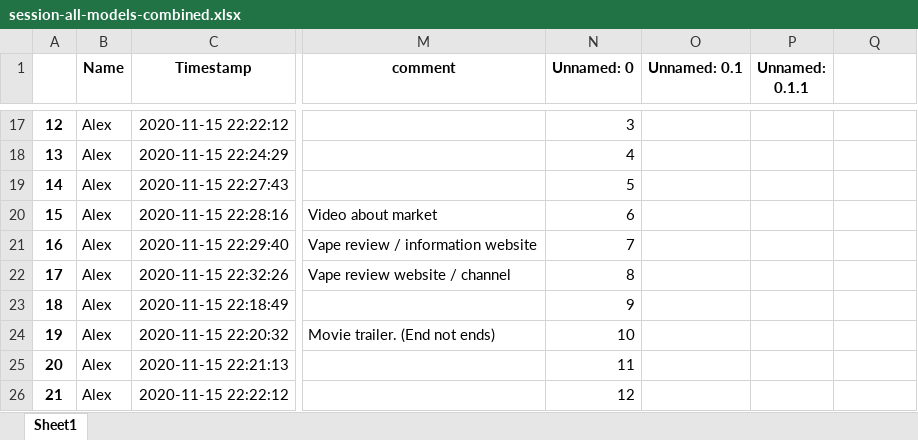
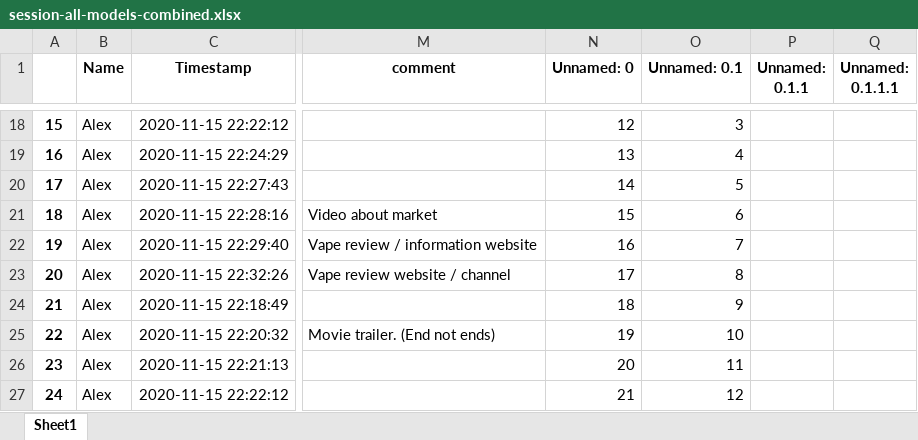
Before and after one commit to dgauraang/vape-classification, an Excel workbook: classification-record/session-all-models-combined.xlsx, sheet Sheet1, drawn as a sheet; only a part is shown, gaps mark what is left out; values as stored, in another font and other column widths than the file's, no borders; addresses are those after the commit; the diff covers the shown part only; the diff names each change by its address in the sheet, - before the commit and + after, or states it on an @@ line.

```diff
--- a/classification-record/session-all-models-combined.xlsx (sheet Sheet1)
+++ b/classification-record/session-all-models-combined.xlsx (sheet Sheet1)
-Q1: (empty)
+Q1: Unnamed: 0.1.1.1
-A18: 12
+A18: 15
-N18 (Unnamed: 0): 3
+N18 (Unnamed: 0): 12
-O18 (Unnamed: 0.1): (empty)
+O18 (Unnamed: 0.1): 3
-A19: 13
+A19: 16
-N19 (Unnamed: 0): 4
+N19 (Unnamed: 0): 13
-O19 (Unnamed: 0.1): (empty)
+O19 (Unnamed: 0.1): 4
-A20: 14
+A20: 17
-N20 (Unnamed: 0): 5
+N20 (Unnamed: 0): 14
-O20 (Unnamed: 0.1): (empty)
+O20 (Unnamed: 0.1): 5
-A21: 15
+A21: 18
-N21 (Unnamed: 0): 6
+N21 (Unnamed: 0): 15
-O21 (Unnamed: 0.1): (empty)
+O21 (Unnamed: 0.1): 6
-A22: 16
+A22: 19
-N22 (Unnamed: 0): 7
+N22 (Unnamed: 0): 16
-O22 (Unnamed: 0.1): (empty)
+O22 (Unnamed: 0.1): 7
-A23: 17
+A23: 20
-N23 (Unnamed: 0): 8
+N23 (Unnamed: 0): 17
-O23 (Unnamed: 0.1): (empty)
+O23 (Unnamed: 0.1): 8
-A24: 18
+A24: 21
-N24 (Unnamed: 0): 9
+N24 (Unnamed: 0): 18
-O24 (Unnamed: 0.1): (empty)
+O24 (Unnamed: 0.1): 9
-A25: 19
+A25: 22
-N25 (Unnamed: 0): 10
+N25 (Unnamed: 0): 19
-O25 (Unnamed: 0.1): (empty)
+O25 (Unnamed: 0.1): 10
-A26: 20
+A26: 23
-N26 (Unnamed: 0): 11
+N26 (Unnamed: 0): 20
-O26 (Unnamed: 0.1): (empty)
+O26 (Unnamed: 0.1): 11
-A27: 21
+A27: 24
-N27 (Unnamed: 0): 12
+N27 (Unnamed: 0): 21
-O27 (Unnamed: 0.1): (empty)
+O27 (Unnamed: 0.1): 12
```
Also changed, not shown: 1 added row and 114 edited cells elsewhere in this sheet, classification-record/session-all-models.xlsx, 8 other files.
